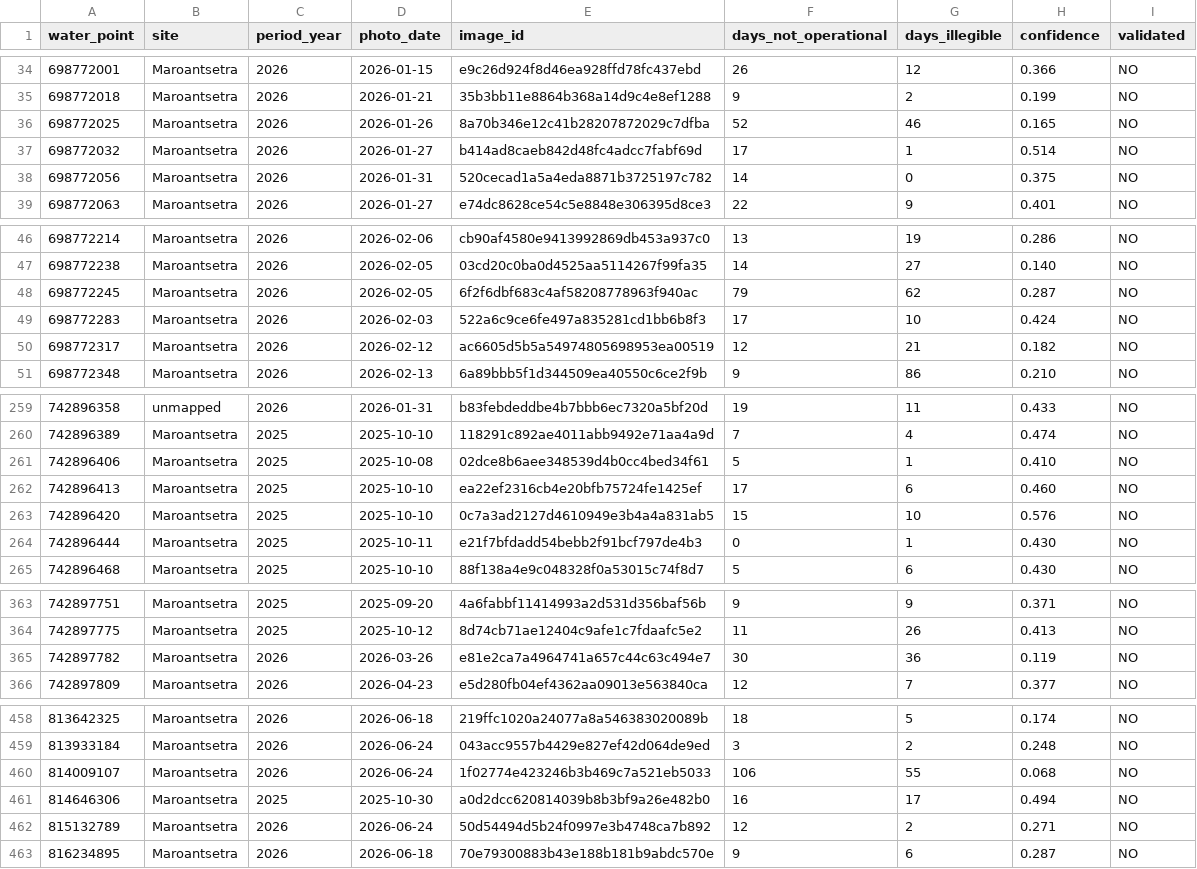
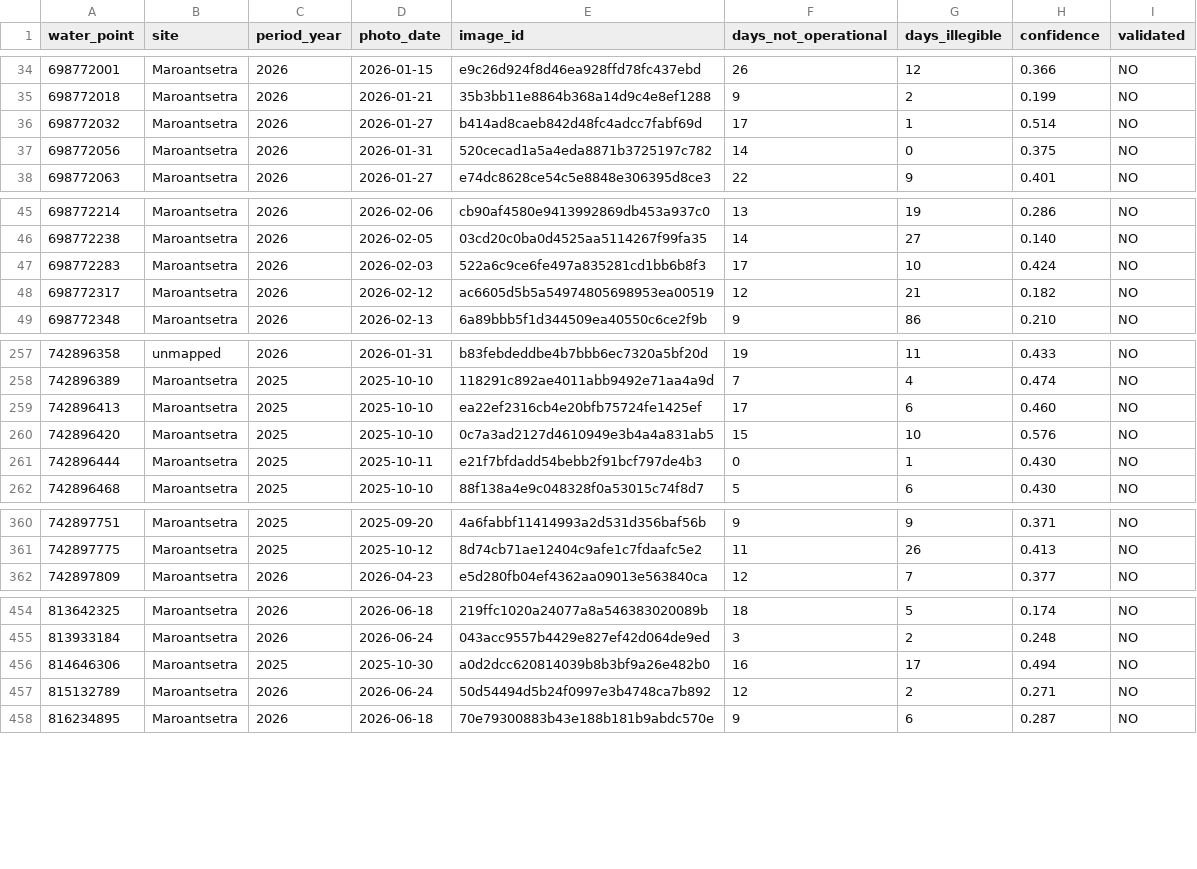
Before and after one commit to SaniTap-water/sanitap-water-report, a CSV file: data/calendar_extraction_summary.csv, drawn as a sheet; only a part is shown, gaps mark what is left out; the diff covers the shown part only.

```diff
--- a/data/calendar_extraction_summary.csv
+++ b/data/calendar_extraction_summary.csv
@@ -35,3 +35,2 @@ water_point,site,period_year,photo_date,image_id,days_not_operational,days_illeg
 698772018,Maroantsetra,2026,2026-01-21,35b3bb11e8864b368a14d9c4e8ef1288,9,2,0.199,NO
-698772025,Maroantsetra,2026,2026-01-26,8a70b346e12c41b28207872029c7dfba,52,46,0.165,NO
 698772032,Maroantsetra,2026,2026-01-27,b414ad8caeb842d48fc4adcc7fabf69d,17,1,0.514,NO
@@ -47,3 +46,2 @@ water_point,site,period_year,photo_date,image_id,days_not_operational,days_illeg
 698772238,Maroantsetra,2026,2026-02-05,03cd20c0ba0d4525aa5114267f99fa35,14,27,0.140,NO
-698772245,Maroantsetra,2026,2026-02-05,6f2f6dbf683c4af58208778963f940ac,79,62,0.287,NO
 698772283,Maroantsetra,2026,2026-02-03,522a6c9ce6fe497a835281cd1bb6b8f3,17,10,0.424,NO
@@ -260,3 +258,2 @@ water_point,site,period_year,photo_date,image_id,days_not_operational,days_illeg
 742896389,Maroantsetra,2025,2025-10-10,118291c892ae4011abb9492e71aa4a9d,7,4,0.474,NO
-742896406,Maroantsetra,2025,2025-10-08,02dce8b6aee348539d4b0cc4bed34f61,5,1,0.410,NO
 742896413,Maroantsetra,2025,2025-10-10,ea22ef2316cb4e20bfb75724fe1425ef,17,6,0.460,NO
@@ -364,3 +361,2 @@ water_point,site,period_year,photo_date,image_id,days_not_operational,days_illeg
 742897775,Maroantsetra,2025,2025-10-12,8d74cb71ae12404c9afe1c7fdaafc5e2,11,26,0.413,NO
-742897782,Maroantsetra,2026,2026-03-26,e81e2ca7a4964741a657c44c63c494e7,30,36,0.119,NO
 742897809,Maroantsetra,2026,2026-04-23,e5d280fb04ef4362aa09013e563840ca,12,7,0.377,NO
@@ -459,3 +455,2 @@ water_point,site,period_year,photo_date,image_id,days_not_operational,days_illeg
 813933184,Maroantsetra,2026,2026-06-24,043acc9557b4429e827ef42d064de9ed,3,2,0.248,NO
-814009107,Maroantsetra,2026,2026-06-24,1f02774e423246b3b469c7a521eb5033,106,55,0.068,NO
 814646306,Maroantsetra,2025,2025-10-30,a0d2dcc620814039b8b3bf9a26e482b0,16,17,0.494,NO
```
Also changed, not shown: 1 removed row elsewhere in this file, data/calendar_no_usable_image.csv, 6 other files.
